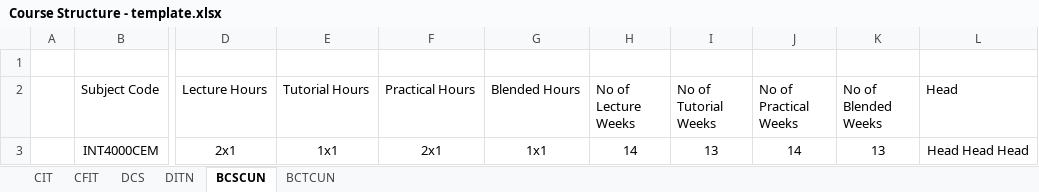
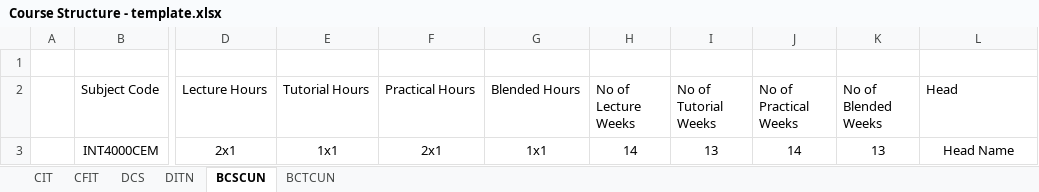
Before and after one commit to haydenteh5526/CourseXcel, an Excel workbook: app/files/Course Structure - template.xlsx, sheet BCSCUN, drawn as a sheet; only a part is shown, gaps mark what is left out; values as stored, in another font and other column widths than the file's, no borders; conditional formats not drawn; the diff names each change by its address in the sheet, - before the commit and + after, or states it on an @@ line.

```diff
--- a/app/files/Course Structure - template.xlsx (sheet BCSCUN)
+++ b/app/files/Course Structure - template.xlsx (sheet BCSCUN)
-L3 (Head): Head Head Head
+L3 (Head): Head Name
```
Also changed, not shown: sheet CIT, sheet DITN, sheet DCS, sheet CFIT, app/files/Heads List - template.xlsx, 5 other files.
